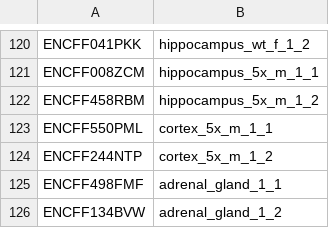
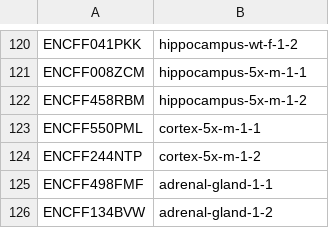
Before and after one commit to fairliereese/rnawg, a TSV file: mouse/lr_bulk/file_to_hr.tsv, drawn as a sheet; only a part is shown, gaps mark what is left out; the diff covers the shown part only; the diff names each change by its address in the sheet, - before the commit and + after, or states it on an @@ line.

```diff
--- a/mouse/lr_bulk/file_to_hr.tsv
+++ b/mouse/lr_bulk/file_to_hr.tsv
-B120: hippocampus_wt_f_1_2
+B120: hippocampus-wt-f-1-2
-B121: hippocampus_5x_m_1_1
+B121: hippocampus-5x-m-1-1
-B122: hippocampus_5x_m_1_2
+B122: hippocampus-5x-m-1-2
-B123: cortex_5x_m_1_1
+B123: cortex-5x-m-1-1
-B124: cortex_5x_m_1_2
+B124: cortex-5x-m-1-2
-B125: adrenal_gland_1_1
+B125: adrenal-gland-1-1
-B126: adrenal_gland_1_2
+B126: adrenal-gland-1-2
```
Also changed, not shown: 28 edited cells elsewhere in this file, mouse/lr_bulk/file_to_hr_back.tsv, 5 other files.
